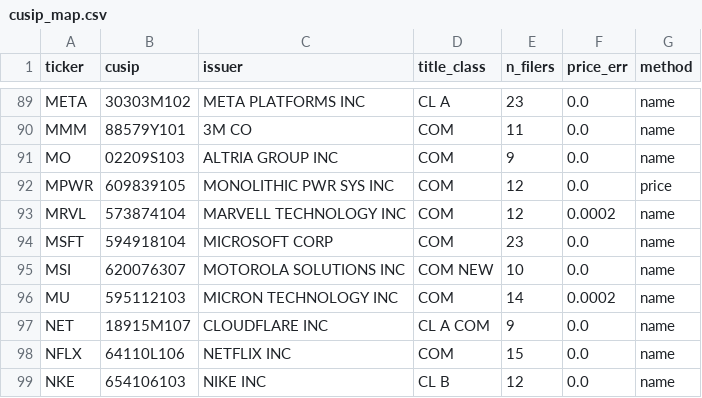
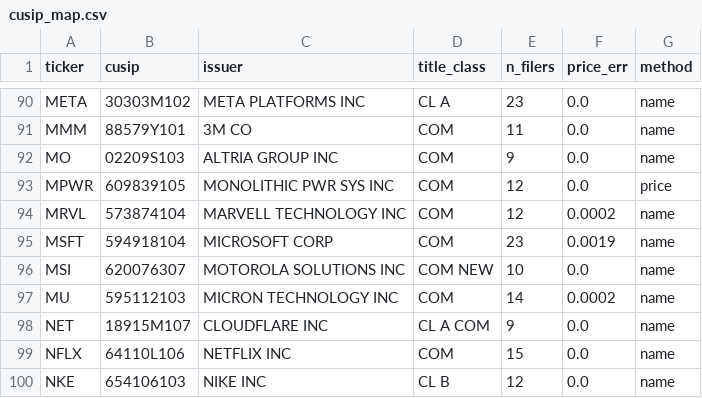
Before and after one commit to bigox343/fundamentals_tracker, a CSV file: data/cusip_map.csv, drawn as a sheet; only a part is shown, gaps mark what is left out; the diff covers the shown part only.

```diff
--- a/data/cusip_map.csv
+++ b/data/cusip_map.csv
@@ -93,3 +94,3 @@ MPWR,609839105,MONOLITHIC PWR SYS INC,COM,12,0.0,price
 MRVL,573874104,MARVELL TECHNOLOGY INC,COM,12,0.0002,name
-MSFT,594918104,MICROSOFT CORP,COM,23,0.0,name
+MSFT,594918104,MICROSOFT CORP,COM,23,0.0019,name
 MSI,620076307,MOTOROLA SOLUTIONS INC,COM NEW,10,0.0,name
```
Also changed, not shown: 5 added rows and 1 edited cell elsewhere in this file, 15 other files.
